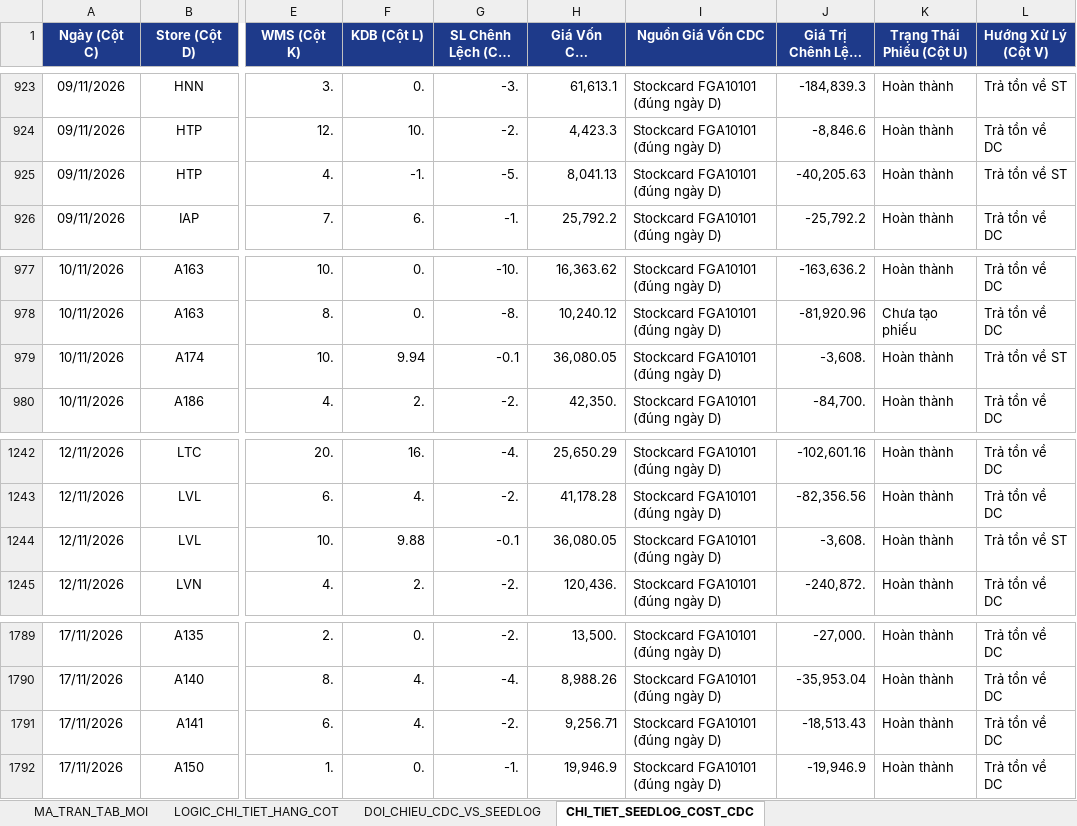
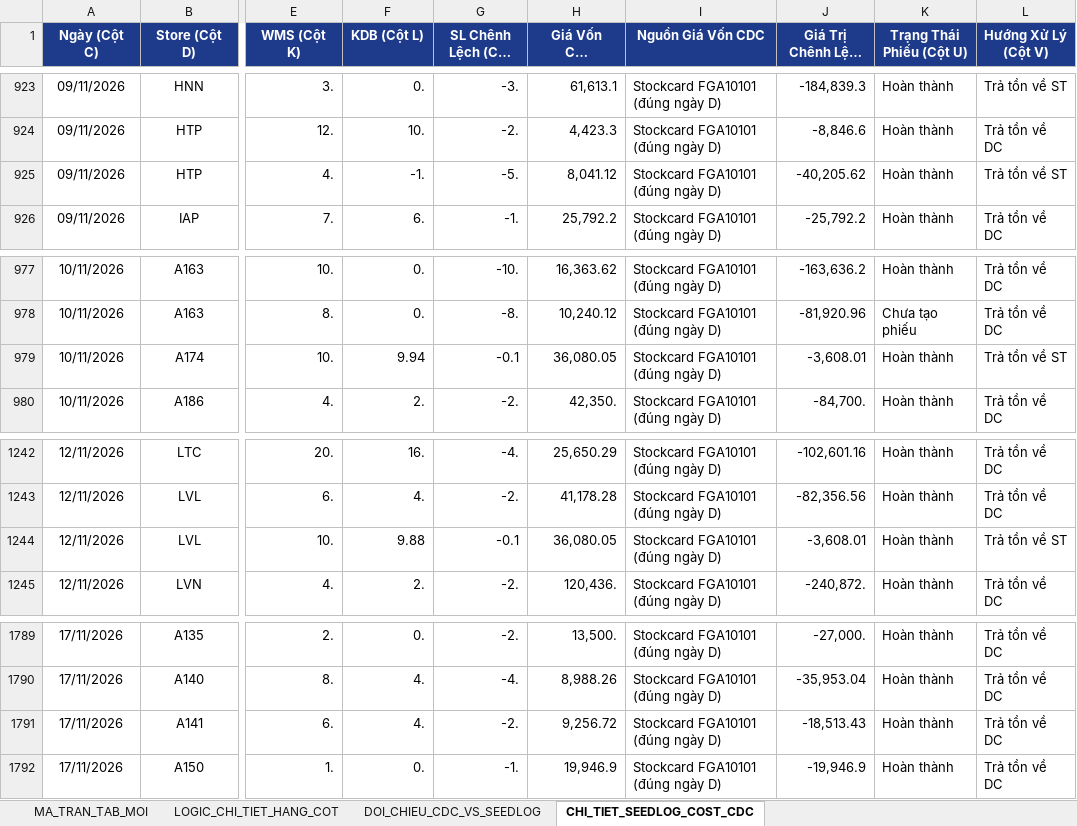
Before and after one commit to aresphamha/Doi_Soat_Dong_Mat, an Excel workbook: BAO_CAO_FMCG_TAB_MOI_VA_LOGIC.xlsx, sheet CHI_TIET_SEEDLOG_COST_CDC, drawn as a sheet; only a part is shown, gaps mark what is left out; long unchanged cells end in …; values as stored, in another font and other column widths than the file's, no borders; the diff names each change by its address in the sheet, - before the commit and + after, or states it on an @@ line.

```diff
--- a/BAO_CAO_FMCG_TAB_MOI_VA_LOGIC.xlsx (sheet CHI_TIET_SEEDLOG_COST_CDC)
+++ b/BAO_CAO_FMCG_TAB_MOI_VA_LOGIC.xlsx (sheet CHI_TIET_SEEDLOG_COST_CDC)
-H925 (Giá Vốn CDC (Stockcard)): 8,041.13
+H925 (Giá Vốn CDC (Stockcard)): 8,041.12
-J925 (Giá Trị Chênh Lệch (CDC)): -40,205.63
+J925 (Giá Trị Chênh Lệch (CDC)): -40,205.62
-J979 (Giá Trị Chênh Lệch (CDC)): -3,608.
+J979 (Giá Trị Chênh Lệch (CDC)): -3,608.01
-J1244 (Giá Trị Chênh Lệch (CDC)): -3,608.
+J1244 (Giá Trị Chênh Lệch (CDC)): -3,608.01
-H1791 (Giá Vốn CDC (Stockcard)): 9,256.71
+H1791 (Giá Vốn CDC (Stockcard)): 9,256.72
```
Also changed, not shown: sheet DOI_CHIEU_CDC_VS_SEEDLOG, sheet MA_TRAN_TAB_MOI, 6 other files.
